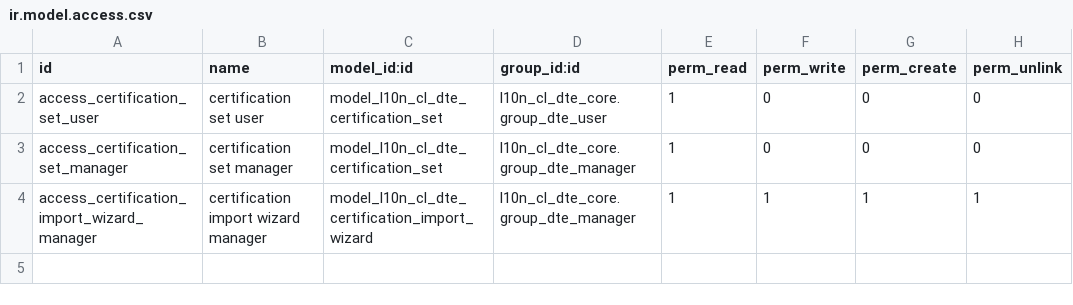
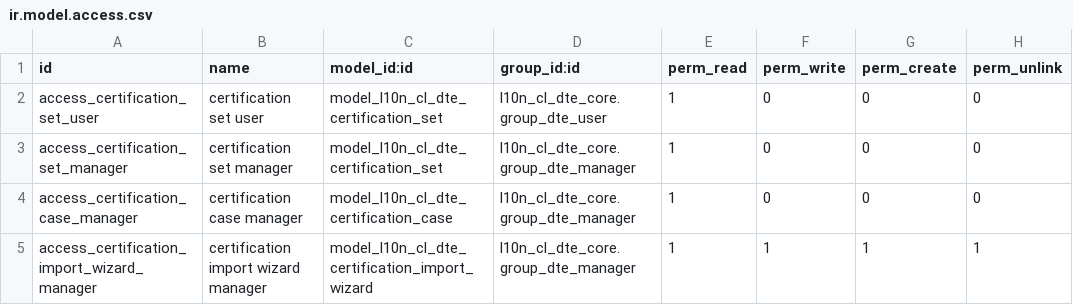
Before and after one commit to fsmw/l10n-chile, a CSV file: l10n_cl_dte_certification/security/ir.model.access.csv, drawn as a sheet.

Commit message:
[ADD] l10n_cl_dte_certification: persist parsed case snapshots

```diff
--- a/l10n_cl_dte_certification/security/ir.model.access.csv
+++ b/l10n_cl_dte_certification/security/ir.model.access.csv
@@ -3,2 +3,3 @@ access_certification_set_user,certification set user,model_l10n_cl_dte_certifica
 access_certification_set_manager,certification set manager,model_l10n_cl_dte_certification_set,l10n_cl_dte_core.group_dte_manager,1,0,0,0
+access_certification_case_manager,certification case manager,model_l10n_cl_dte_certification_case,l10n_cl_dte_core.group_dte_manager,1,0,0,0
 access_certification_import_wizard_manager,certification import wizard manager,model_l10n_cl_dte_certification_import_wizard,l10n_cl_dte_core.group_dte_manager,1,1,1,1
```
Also changed, not shown: 10 other files.
